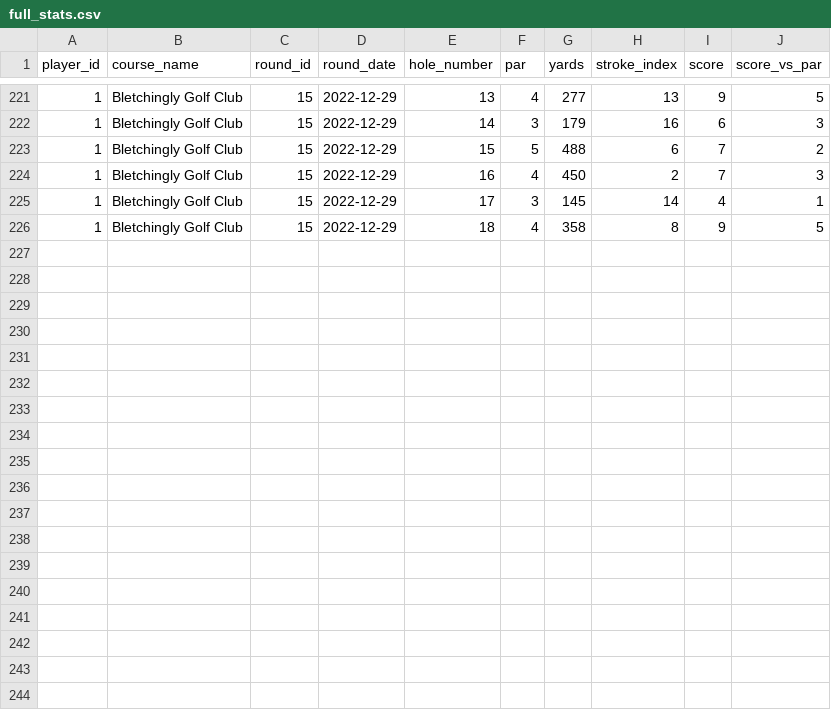
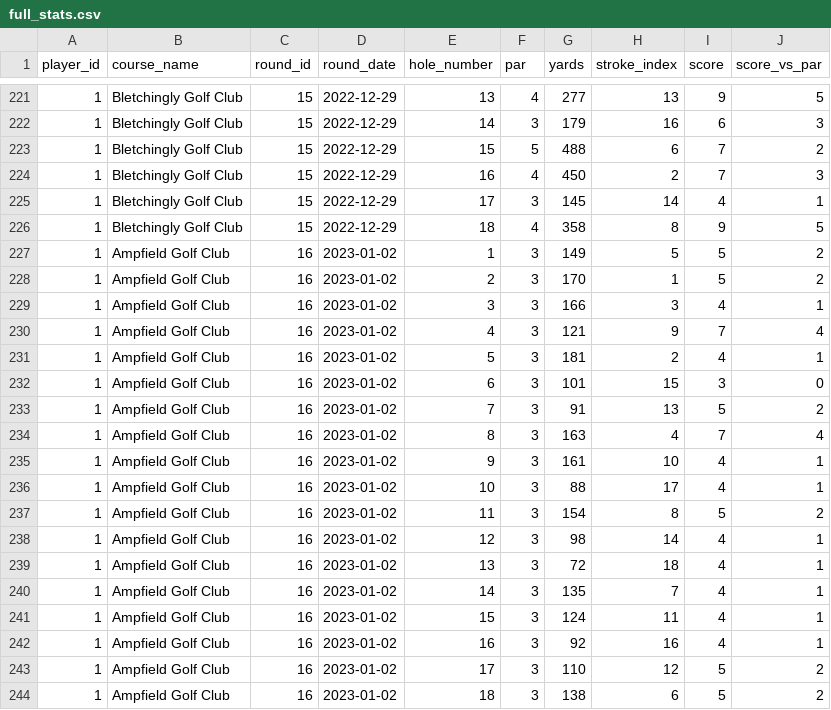
Before and after one commit to charlesvarthur/Golf_Stats, a CSV file: full_stats.csv, drawn as a sheet; only a part is shown, gaps mark what is left out; the diff covers the shown part only.

Commit message:
updated stats with round 16

```diff
--- a/full_stats.csv
+++ b/full_stats.csv
@@ -226 +226,19 @@ player_id,course_name,round_id,round_date,hole_number,par,yards,stroke_index,sco
 1,Bletchingly Golf Club,15,2022-12-29,18,4,358,8,9,5
+1,Ampfield Golf Club,16,2023-01-02,1,3,149,5,5,2
+1,Ampfield Golf Club,16,2023-01-02,2,3,170,1,5,2
+1,Ampfield Golf Club,16,2023-01-02,3,3,166,3,4,1
+1,Ampfield Golf Club,16,2023-01-02,4,3,121,9,7,4
+1,Ampfield Golf Club,16,2023-01-02,5,3,181,2,4,1
+1,Ampfield Golf Club,16,2023-01-02,6,3,101,15,3,0
+1,Ampfield Golf Club,16,2023-01-02,7,3,91,13,5,2
+1,Ampfield Golf Club,16,2023-01-02,8,3,163,4,7,4
+1,Ampfield Golf Club,16,2023-01-02,9,3,161,10,4,1
+1,Ampfield Golf Club,16,2023-01-02,10,3,88,17,4,1
+1,Ampfield Golf Club,16,2023-01-02,11,3,154,8,5,2
+1,Ampfield Golf Club,16,2023-01-02,12,3,98,14,4,1
+1,Ampfield Golf Club,16,2023-01-02,13,3,72,18,4,1
+1,Ampfield Golf Club,16,2023-01-02,14,3,135,7,4,1
+1,Ampfield Golf Club,16,2023-01-02,15,3,124,11,4,1
+1,Ampfield Golf Club,16,2023-01-02,16,3,92,16,4,1
+1,Ampfield Golf Club,16,2023-01-02,17,3,110,12,5,2
+1,Ampfield Golf Club,16,2023-01-02,18,3,138,6,5,2
```
Also changed, not shown: 5 moved rows elsewhere in this file, 2 other files.
